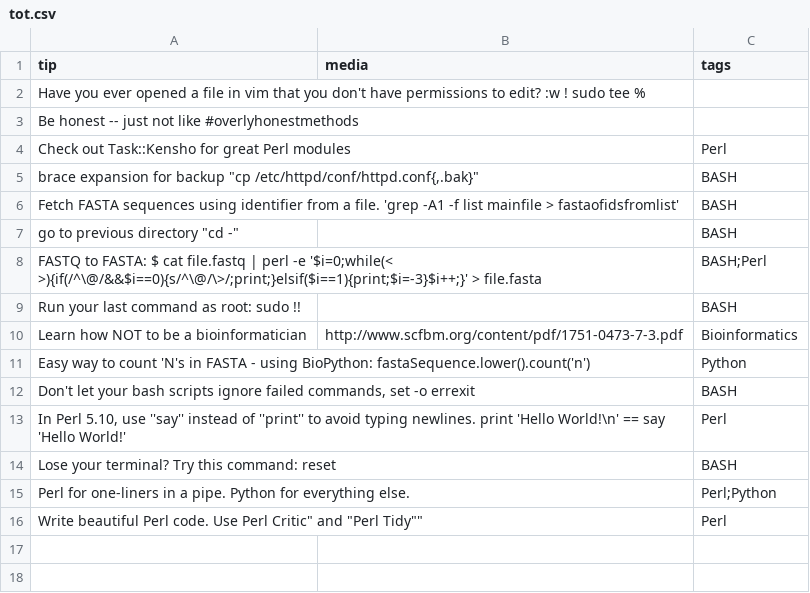
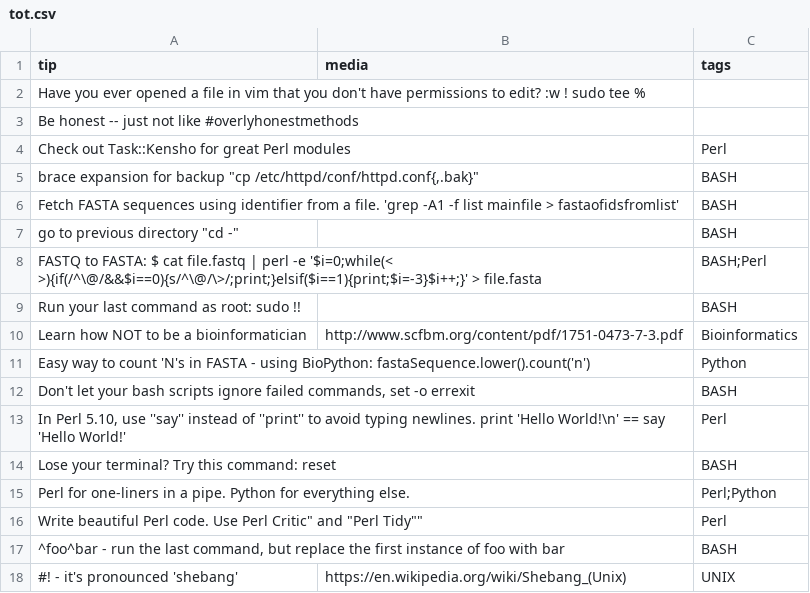
Before and after one commit to abbycabs/TOT, a CSV file: tot.csv, drawn as a sheet.

Commit message:
Update tot.csv

```diff
--- a/tot.csv
+++ b/tot.csv
@@ -16 +16,3 @@ tip, media, tags
 "Write beautiful Perl code. Use "Perl Critic" and "Perl Tidy"",,Perl
+"^foo^bar - run the last command, but replace the first instance of foo with bar",,BASH
+"#! - it's pronounced 'shebang'",https://en.wikipedia.org/wiki/Shebang_(Unix),UNIX
```
